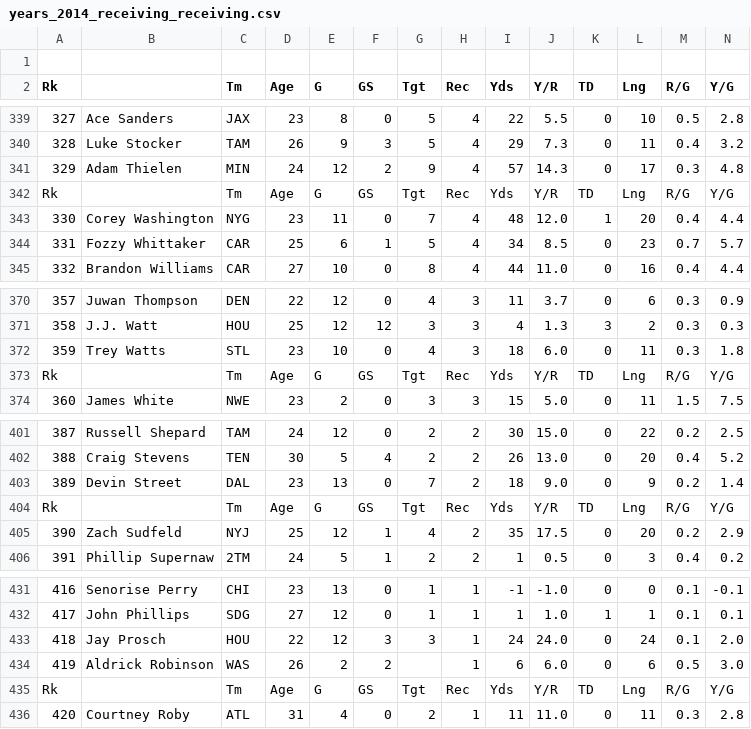
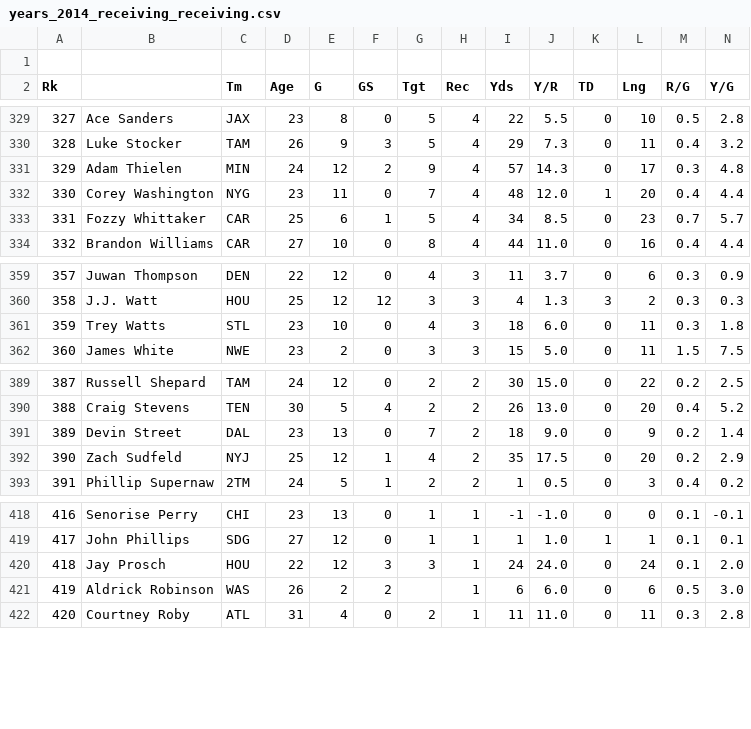
Before and after one commit to mckayclawson/NFL, a CSV file: data/years_2014_receiving_receiving.csv, drawn as a sheet; only a part is shown, gaps mark what is left out; rows hold the shown columns only; the diff covers the shown part only; the diff names each change by its address in the sheet, - before the commit and + after, or states it on an @@ line.

```diff
--- a/data/years_2014_receiving_receiving.csv
+++ b/data/years_2014_receiving_receiving.csv
-row 342: Rk |  | Tm | Age | G | GS | Tgt | Rec | Yds | Y/R | TD | Lng | R/G | Y/G
-row 373: Rk |  | Tm | Age | G | GS | Tgt | Rec | Yds | Y/R | TD | Lng | R/G | Y/G
-row 404: Rk |  | Tm | Age | G | GS | Tgt | Rec | Yds | Y/R | TD | Lng | R/G | Y/G
-row 435: Rk |  | Tm | Age | G | GS | Tgt | Rec | Yds | Y/R | TD | Lng | R/G | Y/G
```
Also changed, not shown: 10 removed rows elsewhere in this file, data/years_2014_fantasy_fantasy.csv, data/years_2014_passing_passing.csv, 1 other file.
